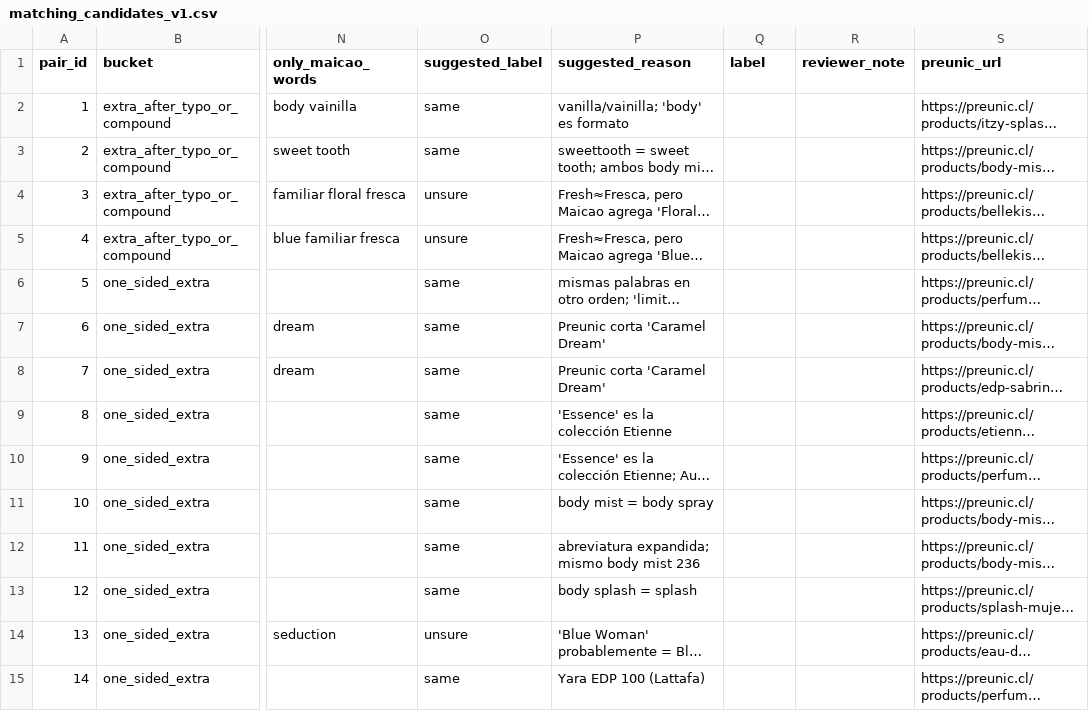
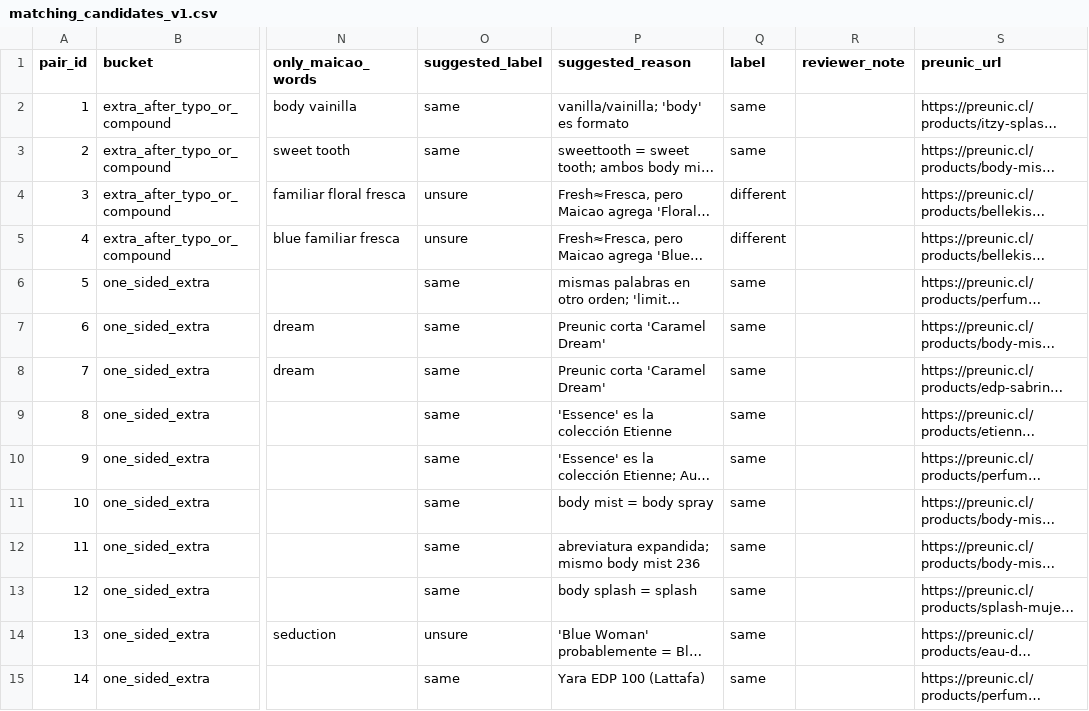
Before and after one commit to luvmatv/Captsone001D-beautymatch-cl, a CSV file: data/labeled/matching_candidates_v1.csv, drawn as a sheet; only a part is shown, gaps mark what is left out; long unchanged cells end in …; the diff covers the shown part only; the diff names each change by its address in the sheet, - before the commit and + after, or states it on an @@ line.

Commit message:
Add human labels to the matching candidate set
All 80 pairs in data/labeled/matching_candidates_v1.csv now have a
reviewed label: 28 same, 36 different, 16 same_fragrance_unknown_size,
0 unsure.

Against the suggested labels: all 60 suggestions that took a side
(24 same, 20 different, 16 same_fragrance_unknown_size) were confirmed.
The 20 pairs suggested as unsure were decided by the reviewer: 16
different and 4 same (Blue Woman = Blue Seduction for Women, Etienne
Light Blue Infinity = Light Blue, Itzy Glow = Glow Micrófono, Colonia
aroma original = Denim Colonia Original).

The file was edited in Excel, which saved it as Windows-1252 with ";"
separators, read similarity "0.969" as 969 and replaced "≈" with "?".
Only the label and reviewer_note columns were taken from that version,
joined by pair_id after checking both product names match; everything
else is the previous UTF-8 file.

```diff
--- a/data/labeled/matching_candidates_v1.csv
+++ b/data/labeled/matching_candidates_v1.csv
-Q2:Q3 (label): (empty)
+Q2:Q3 (label): same
-Q4:Q5 (label): (empty)
+Q4:Q5 (label): different
-Q6:Q15 (label): (empty)
+Q6:Q15 (label): same
```
Also changed, not shown: 66 edited cells elsewhere in this file.
